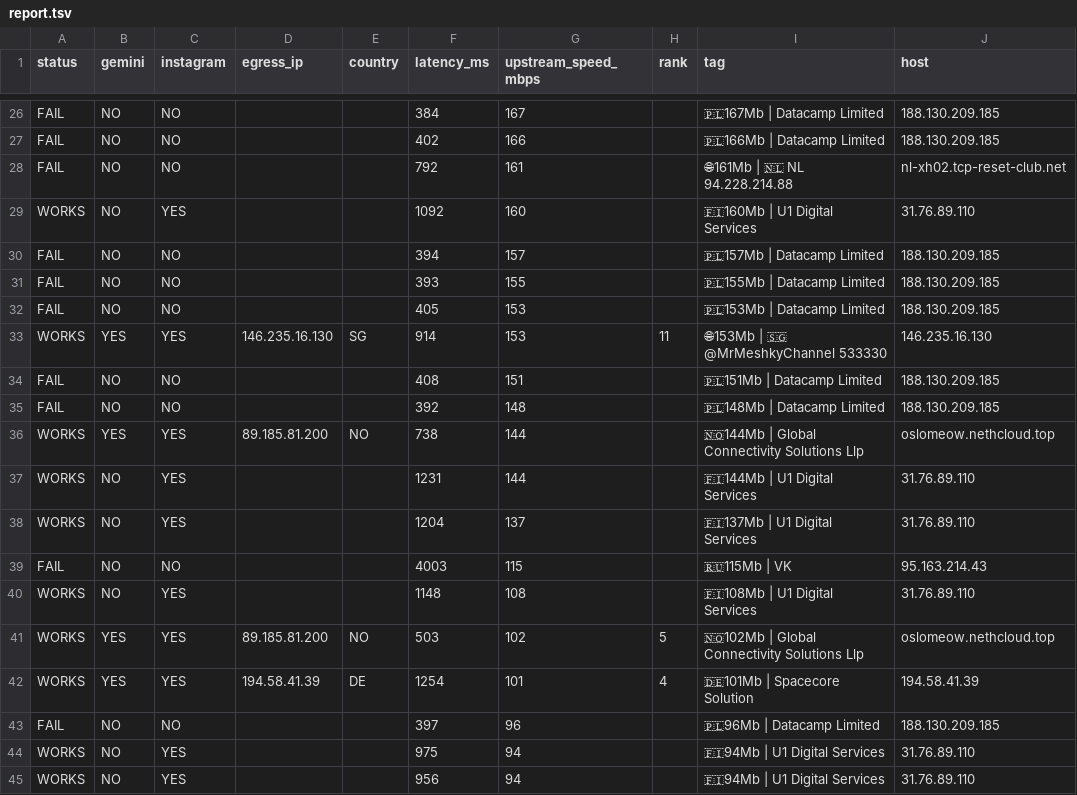
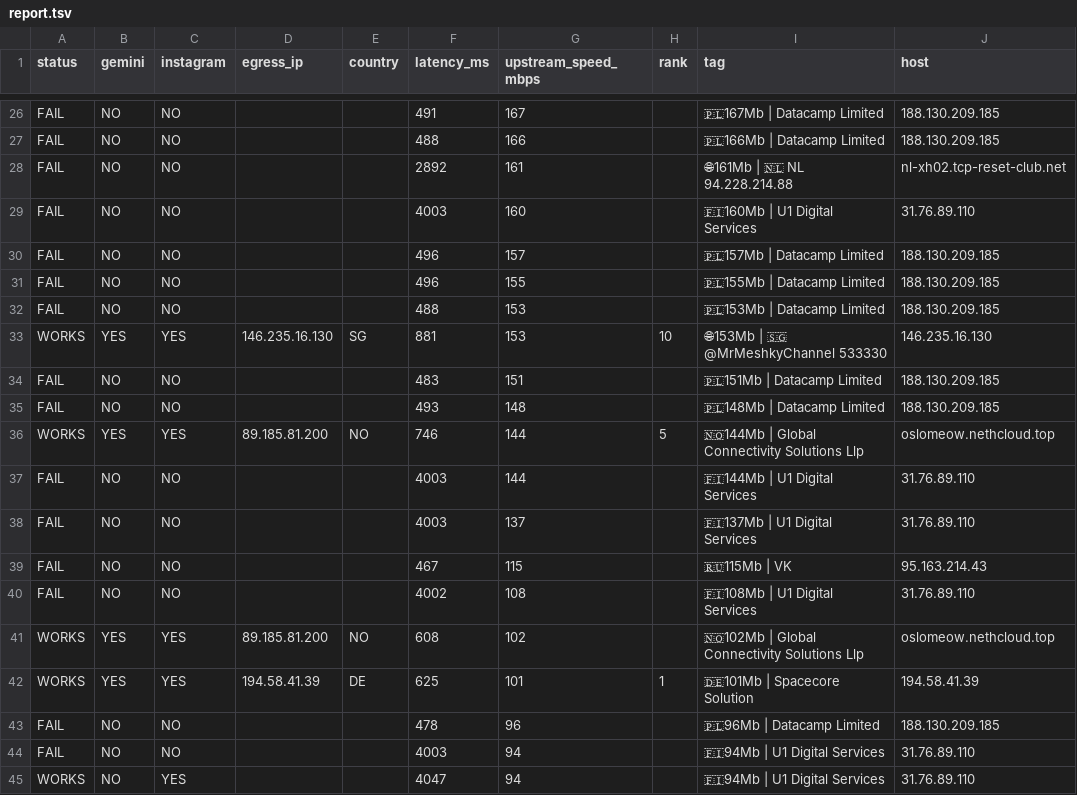
Before and after one commit to StarLordKarma/v2rayn-auto-subscription, a TSV file: report.tsv, drawn as a sheet; only a part is shown, gaps mark what is left out; the diff covers the shown part only; the diff names each change by its address in the sheet, - before the commit and + after, or states it on an @@ line.

```diff
--- a/report.tsv
+++ b/report.tsv
-F26 (latency_ms): 384
+F26 (latency_ms): 491
-F27 (latency_ms): 402
+F27 (latency_ms): 488
-F28 (latency_ms): 792
+F28 (latency_ms): 2892
-A29 (status): WORKS
+A29 (status): FAIL
-C29 (instagram): YES
+C29 (instagram): NO
-F29 (latency_ms): 1092
+F29 (latency_ms): 4003
-F30 (latency_ms): 394
+F30 (latency_ms): 496
-F31 (latency_ms): 393
+F31 (latency_ms): 496
-F32 (latency_ms): 405
+F32 (latency_ms): 488
-F33 (latency_ms): 914
+F33 (latency_ms): 881
-H33 (rank): 11
+H33 (rank): 10
-F34 (latency_ms): 408
+F34 (latency_ms): 483
-F35 (latency_ms): 392
+F35 (latency_ms): 493
-F36 (latency_ms): 738
+F36 (latency_ms): 746
-H36 (rank): (empty)
+H36 (rank): 5
-A37:A38 (status): WORKS
+A37:A38 (status): FAIL
-C37:C38 (instagram): YES
+C37:C38 (instagram): NO
-F37 (latency_ms): 1231
+F37 (latency_ms): 4003
-F38 (latency_ms): 1204
+F38 (latency_ms): 4003
-F39 (latency_ms): 4003
+F39 (latency_ms): 467
-A40 (status): WORKS
+A40 (status): FAIL
-C40 (instagram): YES
+C40 (instagram): NO
-F40 (latency_ms): 1148
+F40 (latency_ms): 4002
-F41 (latency_ms): 503
+F41 (latency_ms): 608
-H41 (rank): 5
+H41 (rank): (empty)
-F42 (latency_ms): 1254
+F42 (latency_ms): 625
-H42 (rank): 4
+H42 (rank): 1
-F43 (latency_ms): 397
+F43 (latency_ms): 478
-A44 (status): WORKS
+A44 (status): FAIL
-C44 (instagram): YES
+C44 (instagram): NO
-F44 (latency_ms): 975
+F44 (latency_ms): 4003
-F45 (latency_ms): 956
+F45 (latency_ms): 4047
```
Also changed, not shown: 6 added rows, 6 removed rows and 46 edited cells elsewhere in this file, 2 other files.
